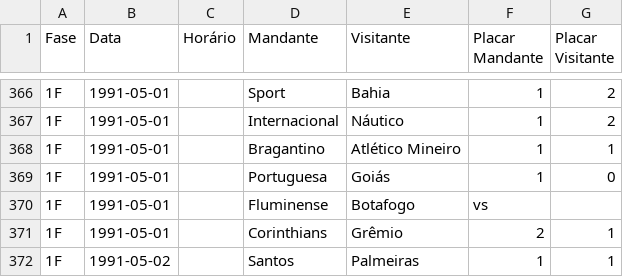
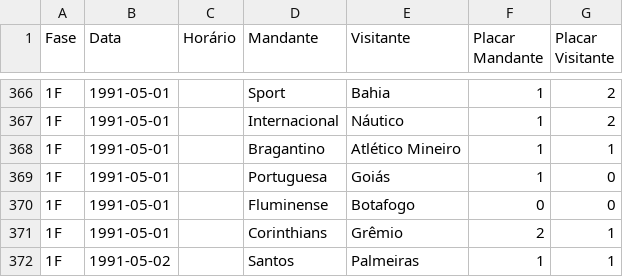
Before and after one commit to LeandroGarciaP/dddfinalproject, a CSV file: final/data/processed/Partidas - Campeonato Brasilieiro Série A (1990 - 1999).csv, drawn as a sheet; only a part is shown, gaps mark what is left out; the diff names each change by its address in the sheet, - before the commit and + after, or states it on an @@ line.

```diff
--- a/final/data/processed/Partidas - Campeonato Brasilieiro Série A (1990 - 1999).csv
+++ b/final/data/processed/Partidas - Campeonato Brasilieiro Série A (1990 - 1999).csv
-F370 (Placar Mandante): vs
+F370 (Placar Mandante): 0
-G370 (Placar Visitante): (empty)
+G370 (Placar Visitante): 0
```
Also changed, not shown: final/data/processed/Partidas - Brasileiro (1979).csv, final/data/processed/Partidas - Copa Brasil (1980, 1984, 1986).csv, 8 other files.
